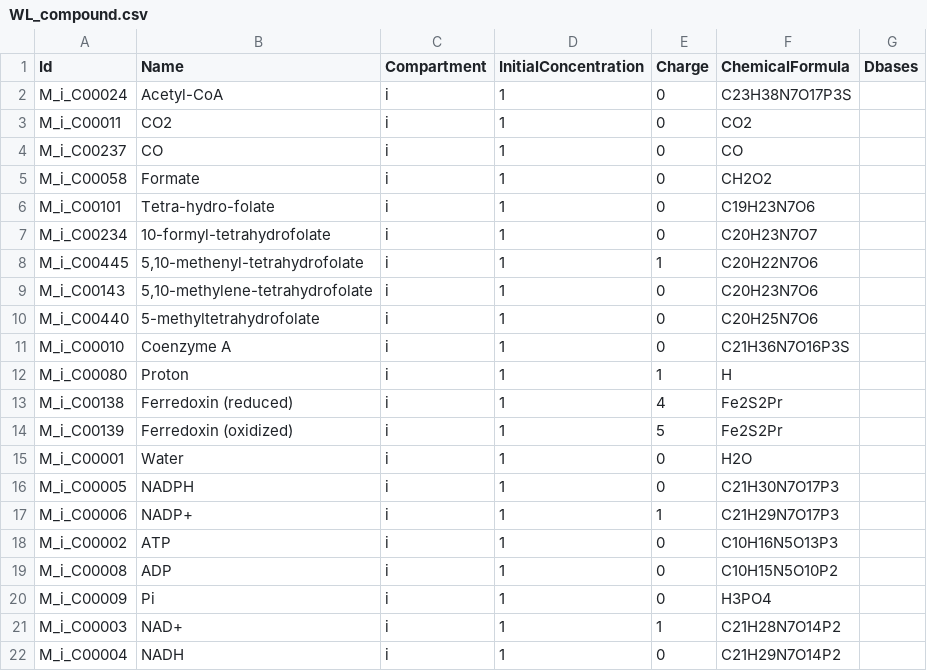
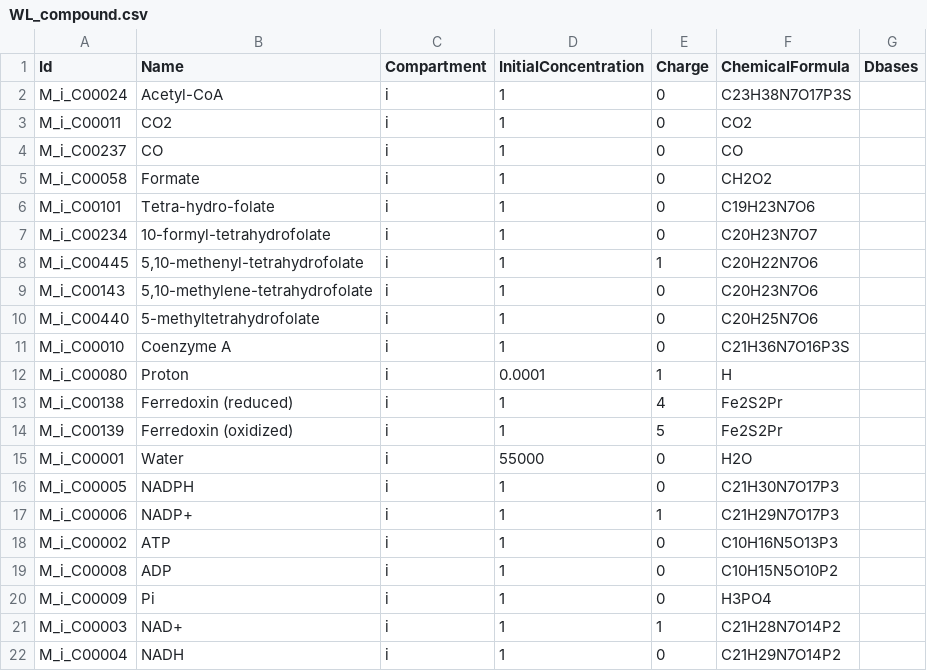
Before and after one commit to jnsturgis/LUCA_model, a CSV file: data/WL_compound.csv, drawn as a sheet.

```diff
--- a/data/WL_compound.csv
+++ b/data/WL_compound.csv
@@ -11,6 +11,6 @@ M_i_C00440,5-methyltetrahydrofolate,i,1,0,C20H25N7O6,
 M_i_C00010,Coenzyme A,i,1,0,C21H36N7O16P3S,
-M_i_C00080,Proton,i,1,1,H,
+M_i_C00080,Proton,i,0.0001,1,H,
 M_i_C00138,Ferredoxin (reduced),i,1,4,Fe2S2Pr,
 M_i_C00139,Ferredoxin (oxidized),i,1,5,Fe2S2Pr,
-M_i_C00001,Water,i,1,0,H2O,
+M_i_C00001,Water,i,55000,0,H2O,
 M_i_C00005,NADPH,i,1,0,C21H30N7O17P3,
```
Also changed, not shown: data/FAB_compound.csv, 3 other files.
